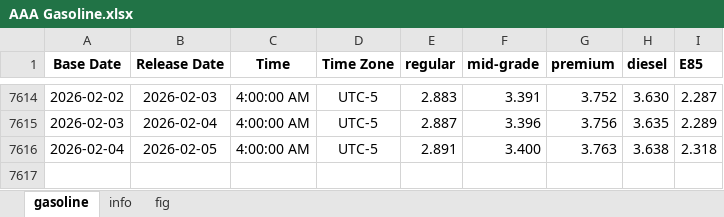
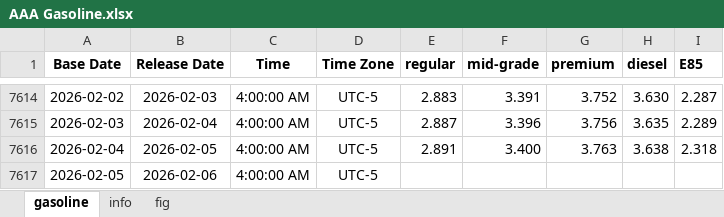
Before and after one commit to Tommylee1013/AlternativeData, an Excel workbook: data/commodity/AAA Gasoline.xlsx, sheet gasoline, drawn as a sheet; only a part is shown, gaps mark what is left out; values as stored, in another font and other column widths than the file's, no borders; the diff names each change by its address in the sheet, - before the commit and + after, or states it on an @@ line.

```diff
--- a/data/commodity/AAA Gasoline.xlsx (sheet gasoline)
+++ b/data/commodity/AAA Gasoline.xlsx (sheet gasoline)
+row 7617: 2026-02-05 | 2026-02-06 | 4:00:00 AM | UTC-5
```
Also changed, not shown: charts or pictures, data/freight/baltic dry index.xlsx, data/freight/china containerized freight index.xlsx, 2 other files.
